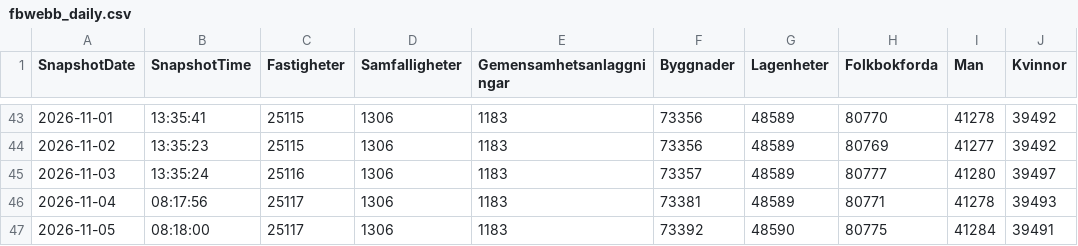
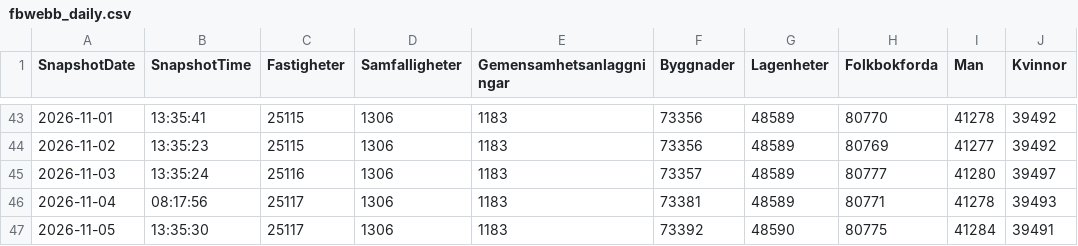
Before and after one commit to Lulea-statistik/Demografi, a CSV file: data/fbwebb_daily.csv, drawn as a sheet; only a part is shown, gaps mark what is left out.

Commit message:
Update fbwebb_daily.xlsx 2026-11-05 15:41

```diff
--- a/data/fbwebb_daily.csv
+++ b/data/fbwebb_daily.csv
@@ -46,2 +46,2 @@
 "2026-11-04";"08:17:56";"25117";"1306";"1183";"73381";"48589";"80771";"41278";"39493"
-"2026-11-05";"08:18:00";"25117";"1306";"1183";"73392";"48590";"80775";"41284";"39491"
+"2026-11-05";"13:35:30";"25117";"1306";"1183";"73392";"48590";"80775";"41284";"39491"
```
